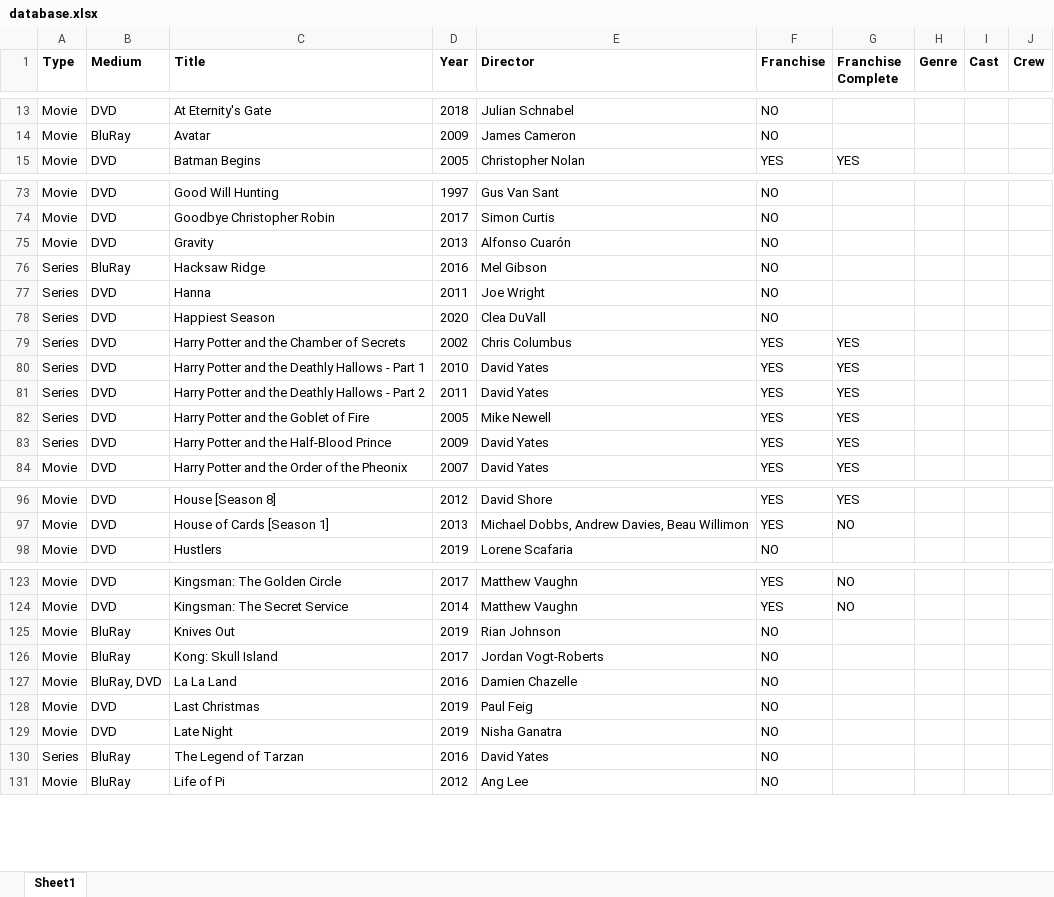
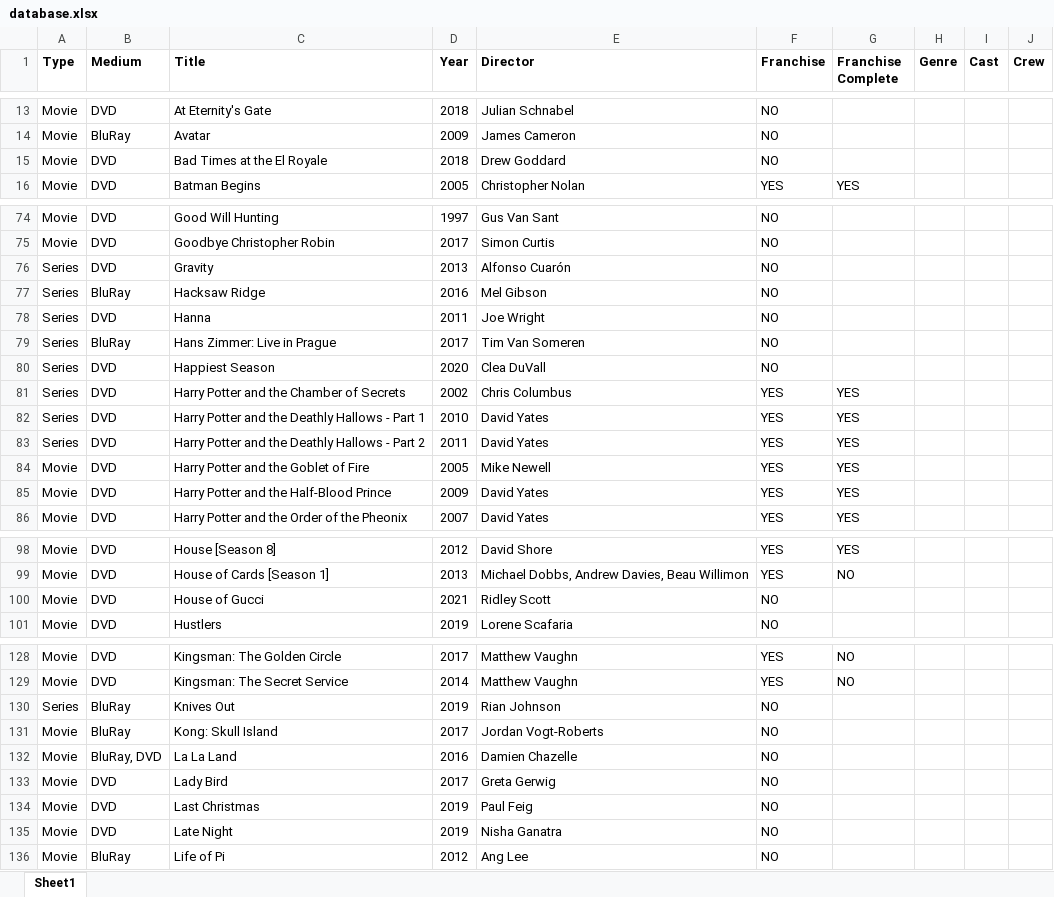
Before and after one commit to hanneysaurus/dabad, an Excel workbook: src/data/database.xlsx, sheet Sheet1, drawn as a sheet; only a part is shown, gaps mark what is left out; values as stored, in another font and other column widths than the file's, no borders; addresses are those after the commit; the diff covers the shown part only; the diff names each change by its address in the sheet, - before the commit and + after, or states it on an @@ line.

```diff
--- a/src/data/database.xlsx (sheet Sheet1)
+++ b/src/data/database.xlsx (sheet Sheet1)
+row 15: Movie | DVD | Bad Times at the El Royale | 2018 | Drew Goddard | NO
-A76 (Type): Movie
+A76 (Type): Series
+row 79: Series | BluRay | Hans Zimmer: Live in Prague | 2017 | Tim Van Someren | NO
-A84:A85 (Type): Series
+A84:A85 (Type): Movie
+row 100: Movie | DVD | House of Gucci | 2021 | Ridley Scott | NO
-A130 (Type): Movie
+A130 (Type): Series
+row 133: Movie | DVD | Lady Bird | 2017 | Greta Gerwig | NO
@@ row 130 moved to row 275: Series @@
```
Also changed, not shown: 3 added rows and 21 edited cells elsewhere in this sheet, 8 other files.
